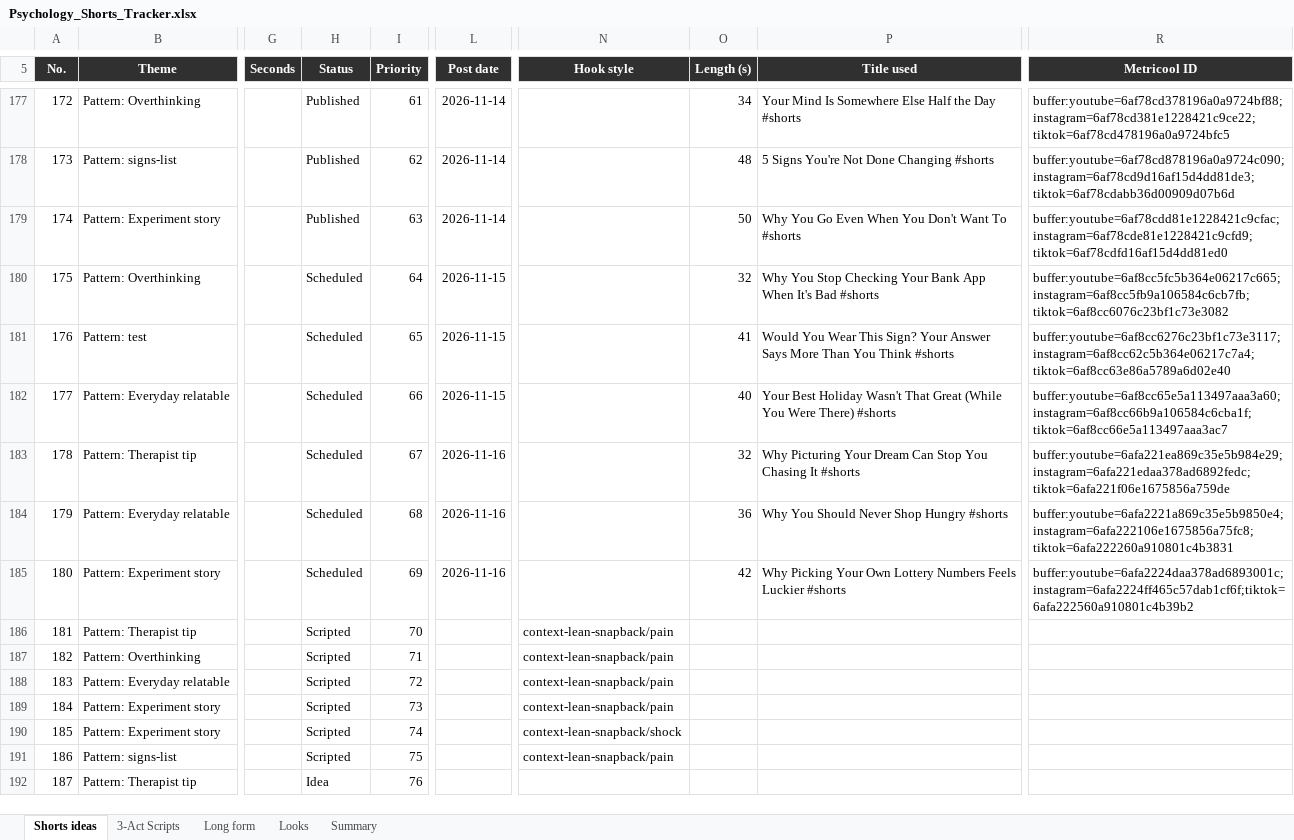
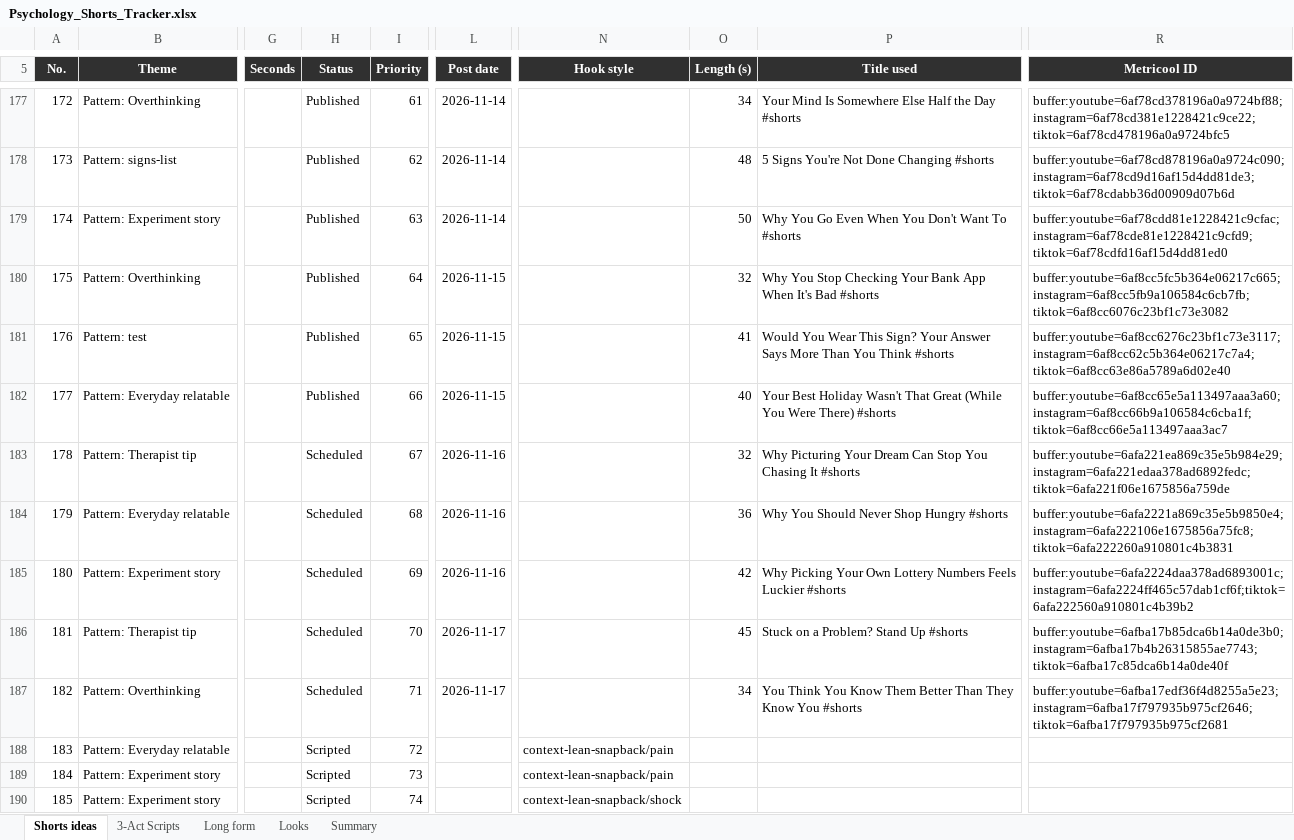
Before and after one commit to SamShark777/motion-as-code, an Excel workbook: shorts/Psychology_Shorts_Tracker.xlsx, sheet Shorts ideas, drawn as a sheet; only a part is shown, gaps mark what is left out; the shorter side is filled out with more unchanged rows; values as stored, in another font and other column widths than the file's, no borders; conditional formats and table styles not drawn; the diff names each change by its address in the sheet, - before the commit and + after, or states it on an @@ line.

Commit message:
ci: scheduled 2026-11-17

```diff
--- a/shorts/Psychology_Shorts_Tracker.xlsx (sheet Shorts ideas)
+++ b/shorts/Psychology_Shorts_Tracker.xlsx (sheet Shorts ideas)
-H180:H182 (Status): Scheduled
+H180:H182 (Status): Published
-H186:H187 (Status): Scripted
+H186:H187 (Status): Scheduled
-L186:L187 (Post date): (empty)
+L186:L187 (Post date): 2026-11-17
-N186:N187 (Hook style): context-lean-snapback/pain
+N186:N187 (Hook style): (empty)
-O186 (Length (s)): (empty)
+O186 (Length (s)): 45
-P186 (Title used): (empty)
+P186 (Title used): Stuck on a Problem? Stand Up #shorts
-R186 (Metricool ID): (empty)
+R186 (Metricool ID): buffer:youtube=6afba17b85dca6b14a0de3b0;instagram=6afba17b4b26315855ae7743;tiktok=6afba17c85dca6b14a0de40f
-O187 (Length (s)): (empty)
+O187 (Length (s)): 34
-P187 (Title used): (empty)
+P187 (Title used): You Think You Know Them Better Than They Know You #shorts
-R187 (Metricool ID): (empty)
+R187 (Metricool ID): buffer:youtube=6afba17edf36f4d8255a5e23;instagram=6afba17f797935b975cf2646;tiktok=6afba17f797935b975cf2681
```
Also changed, not shown: 15 other files.
